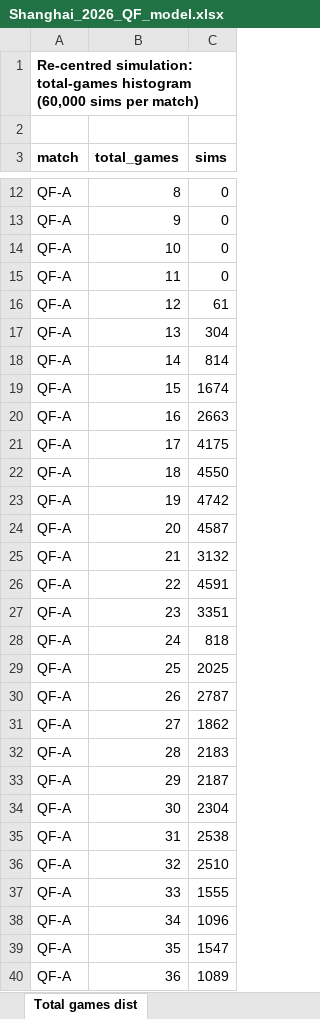
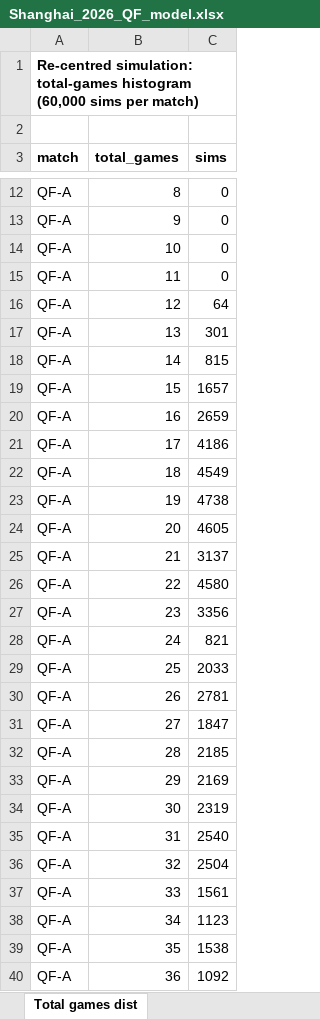
Before and after one commit to JonahHak/ReadME, an Excel workbook: sports-engine/tennis/2026-shanghai-qf/output/Shanghai_2026_QF_model.xlsx, sheet Total games dist, drawn as a sheet; only a part is shown, gaps mark what is left out; values as stored, in another font and other column widths than the file's, no borders; the diff covers the shown part only; the diff names each change by its address in the sheet, - before the commit and + after, or states it on an @@ line.

```diff
--- a/sports-engine/tennis/2026-shanghai-qf/output/Shanghai_2026_QF_model.xlsx (sheet Total games dist)
+++ b/sports-engine/tennis/2026-shanghai-qf/output/Shanghai_2026_QF_model.xlsx (sheet Total games dist)
-C16 (sims): 61
+C16 (sims): 64
-C17 (sims): 304
+C17 (sims): 301
-C18 (sims): 814
+C18 (sims): 815
-C19 (sims): 1674
+C19 (sims): 1657
-C20 (sims): 2663
+C20 (sims): 2659
-C21 (sims): 4175
+C21 (sims): 4186
-C22 (sims): 4550
+C22 (sims): 4549
-C23 (sims): 4742
+C23 (sims): 4738
-C24 (sims): 4587
+C24 (sims): 4605
-C25 (sims): 3132
+C25 (sims): 3137
-C26 (sims): 4591
+C26 (sims): 4580
-C27 (sims): 3351
+C27 (sims): 3356
-C28 (sims): 818
+C28 (sims): 821
-C29 (sims): 2025
+C29 (sims): 2033
-C30 (sims): 2787
+C30 (sims): 2781
-C31 (sims): 1862
+C31 (sims): 1847
-C32 (sims): 2183
+C32 (sims): 2185
-C33 (sims): 2187
+C33 (sims): 2169
-C34 (sims): 2304
+C34 (sims): 2319
-C35 (sims): 2538
+C35 (sims): 2540
-C36 (sims): 2510
+C36 (sims): 2504
-C37 (sims): 1555
+C37 (sims): 1561
-C38 (sims): 1096
+C38 (sims): 1123
-C39 (sims): 1547
+C39 (sims): 1538
-C40 (sims): 1089
+C40 (sims): 1092
```
Also changed, not shown: 30 edited cells elsewhere in this sheet, sheet Model QF-A, sheet Model QF-B, sheet Pricing, other sheet tabs, formulas that keep their value, 9 other files.
